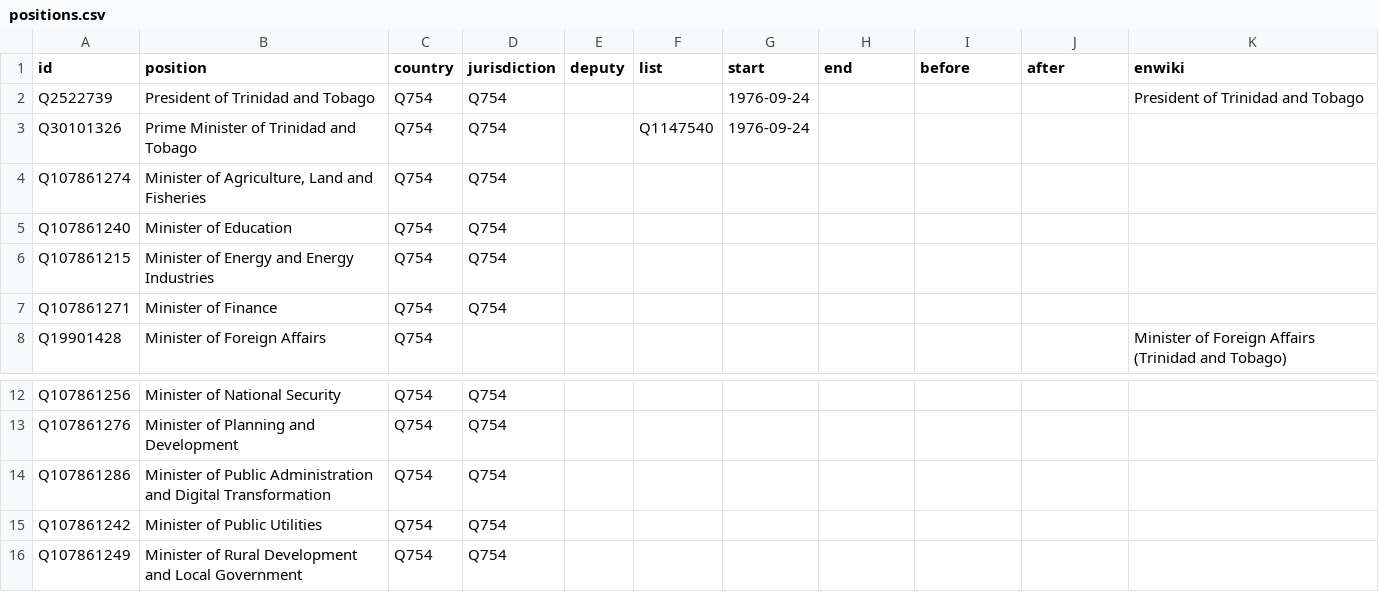
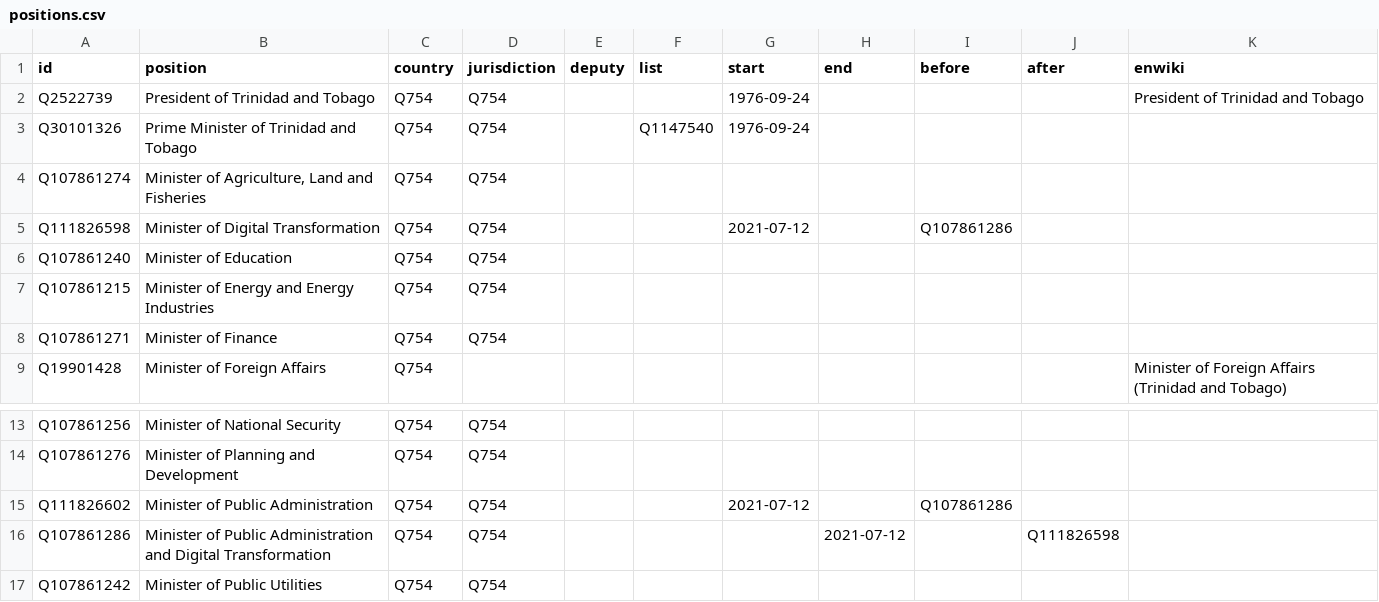
Before and after one commit to every-politician-scrapers/trinidad-and-tobago-cabinet, a CSV file: html/positions.csv, drawn as a sheet; only a part is shown, gaps mark what is left out; the shorter side is filled out with more unchanged rows.

```diff
--- a/html/positions.csv
+++ b/html/positions.csv
@@ -4,2 +4,3 @@ Q30101326,Prime Minister of Trinidad and Tobago,Q754,Q754,,Q1147540,1976-09-24,,
 Q107861274,"Minister of Agriculture, Land and Fisheries",Q754,Q754,,,,,,,
+Q111826598,Minister of Digital Transformation,Q754,Q754,,,2021-07-12,,Q107861286,,
 Q107861240,Minister of Education,Q754,Q754,,,,,,,
@@ -13,3 +14,4 @@ Q107861256,Minister of National Security,Q754,Q754,,,,,,,
 Q107861276,Minister of Planning and Development,Q754,Q754,,,,,,,
-Q107861286,Minister of Public Administration and Digital Transformation,Q754,Q754,,,,,,,
+Q111826602,Minister of Public Administration,Q754,Q754,,,2021-07-12,,Q107861286,,
+Q107861286,Minister of Public Administration and Digital Transformation,Q754,Q754,,,,2021-07-12,,Q111826598,
 Q107861242,Minister of Public Utilities,Q754,Q754,,,,,,,
```
Also changed, not shown: html/current.csv, html/holders21.csv, 1 other file.
